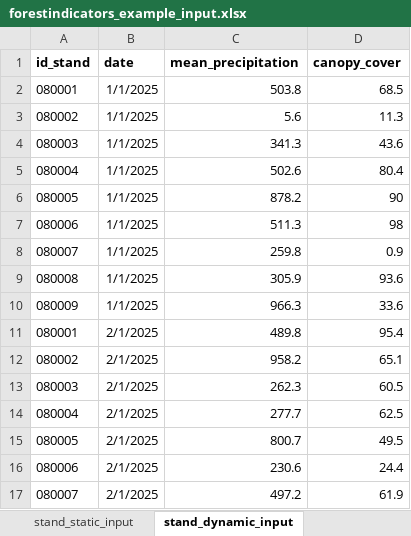
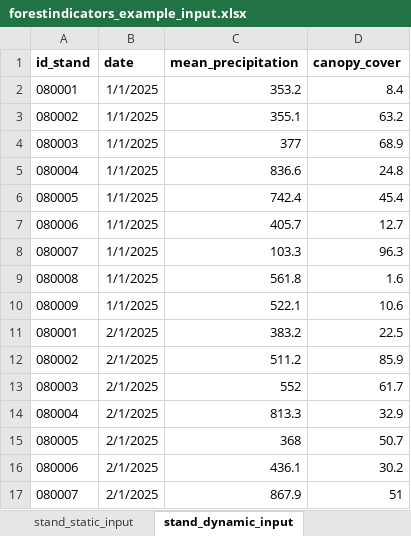
Before and after one commit to emf-creaf/forestindicators, an Excel workbook: data-raw/forestindicators_example_input.xlsx, sheet stand_dynamic_input, drawn as a sheet; only a part is shown; values as stored, in another font and other column widths than the file's, no borders; the diff covers the shown part only; the diff names each change by its address in the sheet, - before the commit and + after, or states it on an @@ line.

```diff
--- a/data-raw/forestindicators_example_input.xlsx (sheet stand_dynamic_input)
+++ b/data-raw/forestindicators_example_input.xlsx (sheet stand_dynamic_input)
-C2 (mean_precipitation): 503.8
+C2 (mean_precipitation): 353.2
-D2 (canopy_cover): 68.5
+D2 (canopy_cover): 8.4
-C3 (mean_precipitation): 5.6
+C3 (mean_precipitation): 355.1
-D3 (canopy_cover): 11.3
+D3 (canopy_cover): 63.2
-C4 (mean_precipitation): 341.3
+C4 (mean_precipitation): 377
-D4 (canopy_cover): 43.6
+D4 (canopy_cover): 68.9
-C5 (mean_precipitation): 502.6
+C5 (mean_precipitation): 836.6
-D5 (canopy_cover): 80.4
+D5 (canopy_cover): 24.8
-C6 (mean_precipitation): 878.2
+C6 (mean_precipitation): 742.4
-D6 (canopy_cover): 90
+D6 (canopy_cover): 45.4
-C7 (mean_precipitation): 511.3
+C7 (mean_precipitation): 405.7
-D7 (canopy_cover): 98
+D7 (canopy_cover): 12.7
-C8 (mean_precipitation): 259.8
+C8 (mean_precipitation): 103.3
-D8 (canopy_cover): 0.9
+D8 (canopy_cover): 96.3
-C9 (mean_precipitation): 305.9
+C9 (mean_precipitation): 561.8
-D9 (canopy_cover): 93.6
+D9 (canopy_cover): 1.6
-C10 (mean_precipitation): 966.3
+C10 (mean_precipitation): 522.1
-D10 (canopy_cover): 33.6
+D10 (canopy_cover): 10.6
-C11 (mean_precipitation): 489.8
+C11 (mean_precipitation): 383.2
-D11 (canopy_cover): 95.4
+D11 (canopy_cover): 22.5
-C12 (mean_precipitation): 958.2
+C12 (mean_precipitation): 511.2
-D12 (canopy_cover): 65.1
+D12 (canopy_cover): 85.9
-C13 (mean_precipitation): 262.3
+C13 (mean_precipitation): 552
-D13 (canopy_cover): 60.5
+D13 (canopy_cover): 61.7
-C14 (mean_precipitation): 277.7
+C14 (mean_precipitation): 813.3
-D14 (canopy_cover): 62.5
+D14 (canopy_cover): 32.9
-C15 (mean_precipitation): 800.7
+C15 (mean_precipitation): 368
-D15 (canopy_cover): 49.5
+D15 (canopy_cover): 50.7
-C16 (mean_precipitation): 230.6
+C16 (mean_precipitation): 436.1
-D16 (canopy_cover): 24.4
+D16 (canopy_cover): 30.2
-C17 (mean_precipitation): 497.2
+C17 (mean_precipitation): 867.9
-D17 (canopy_cover): 61.9
+D17 (canopy_cover): 51
```
Also changed, not shown: 22 edited cells elsewhere in this sheet, sheet plant_dynamic_input, sheet stand_static_input, sheet plant_static_input, 1 other file.
